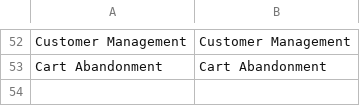
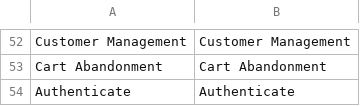
Before and after one commit to itmyprofession/MPerf-Magento2, a CSV file: i18n/en_US.csv, drawn as a sheet; only a part is shown, gaps mark what is left out; the diff names each change by its address in the sheet, - before the commit and + after, or states it on an @@ line.

```diff
--- a/i18n/en_US.csv
+++ b/i18n/en_US.csv
+row 54: Authenticate | Authenticate
```
Also changed, not shown: i18n/fr_FR.csv, 3 other files.
